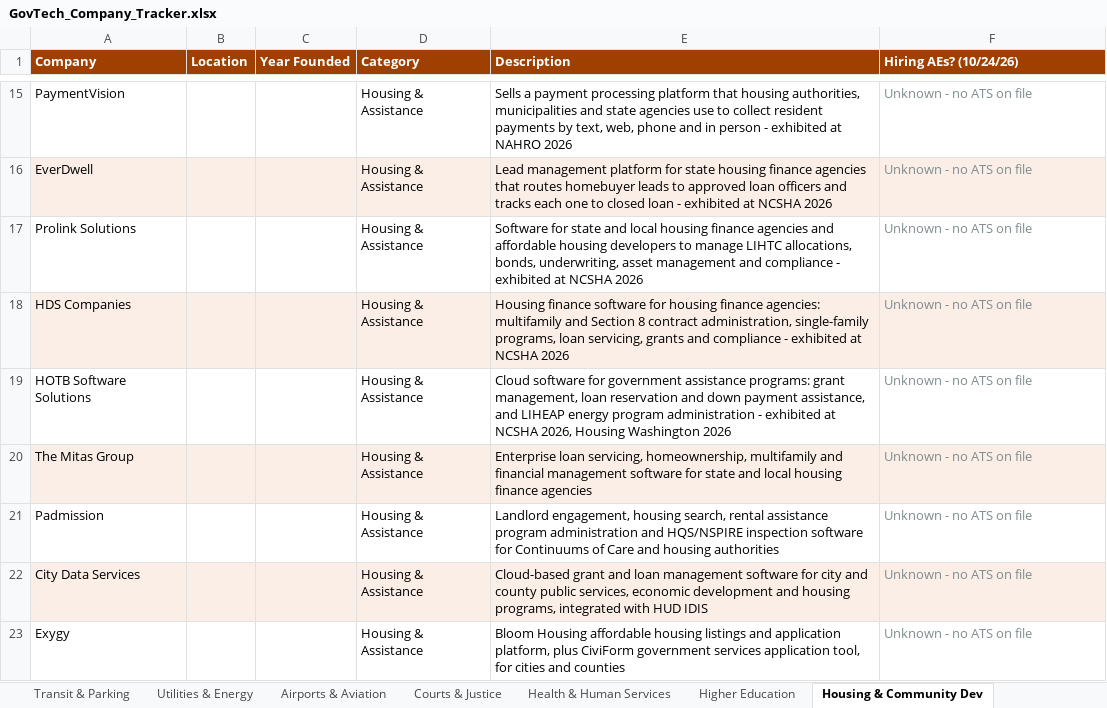
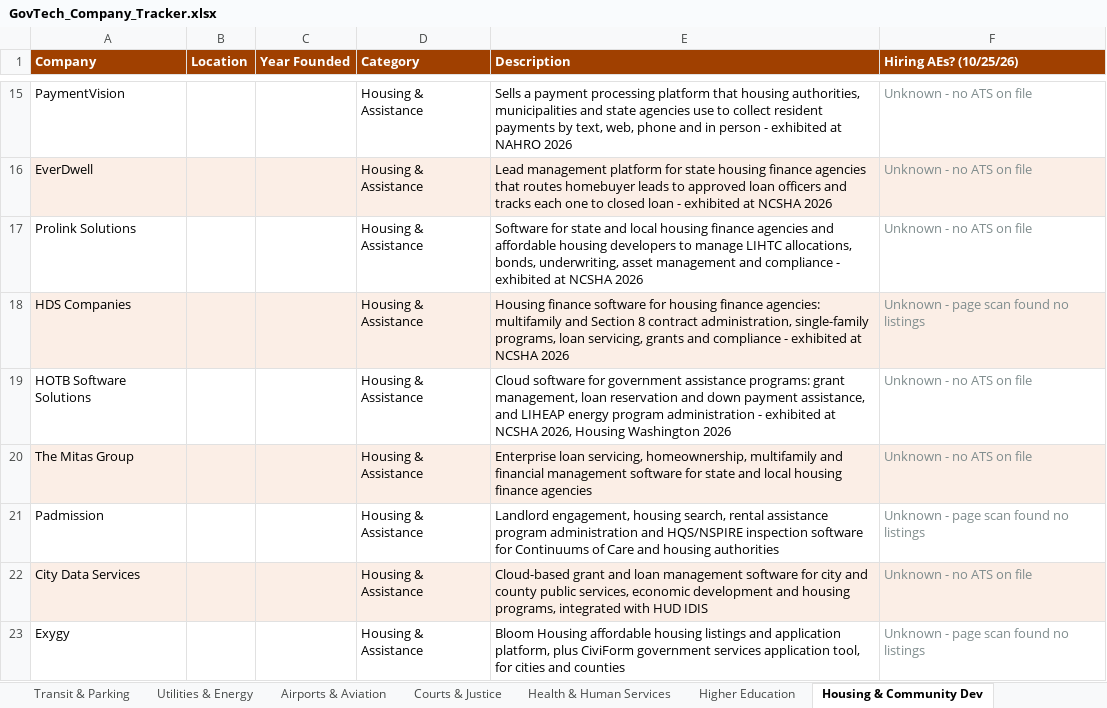
Before and after one commit to westjw/govtech-dock, an Excel workbook: exports/GovTech_Company_Tracker.xlsx, sheet Housing & Community Dev, drawn as a sheet; only a part is shown, gaps mark what is left out; values as stored, in another font and other column widths than the file's, no borders; the diff covers the shown part only; the diff names each change by its address in the sheet, - before the commit and + after, or states it on an @@ line.

```diff
--- a/exports/GovTech_Company_Tracker.xlsx (sheet Housing & Community Dev)
+++ b/exports/GovTech_Company_Tracker.xlsx (sheet Housing & Community Dev)
-F1: Hiring AEs? (10/24/26)
+F1: Hiring AEs? (10/25/26)
-F18 (Hiring AEs? (10/25/26)): Unknown - no ATS on file
+F18 (Hiring AEs? (10/25/26)): Unknown - page scan found no listings
-F21 (Hiring AEs? (10/25/26)): Unknown - no ATS on file
+F21 (Hiring AEs? (10/25/26)): Unknown - page scan found no listings
-F23 (Hiring AEs? (10/25/26)): Unknown - no ATS on file
+F23 (Hiring AEs? (10/25/26)): Unknown - page scan found no listings
```
Also changed, not shown: 9 edited cells and cell formats elsewhere in this sheet, sheet General Gov, sheet Public Safety, sheet Health & Human Services, sheet K-12 Schools, sheet Utilities & Energy, sheet Airports & Aviation, 5 more sheets.
